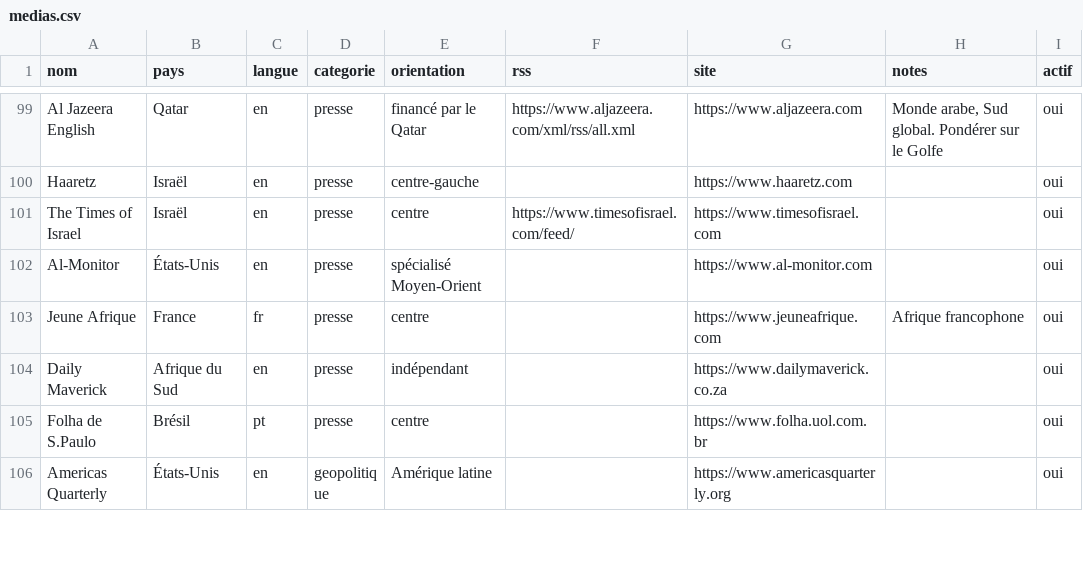
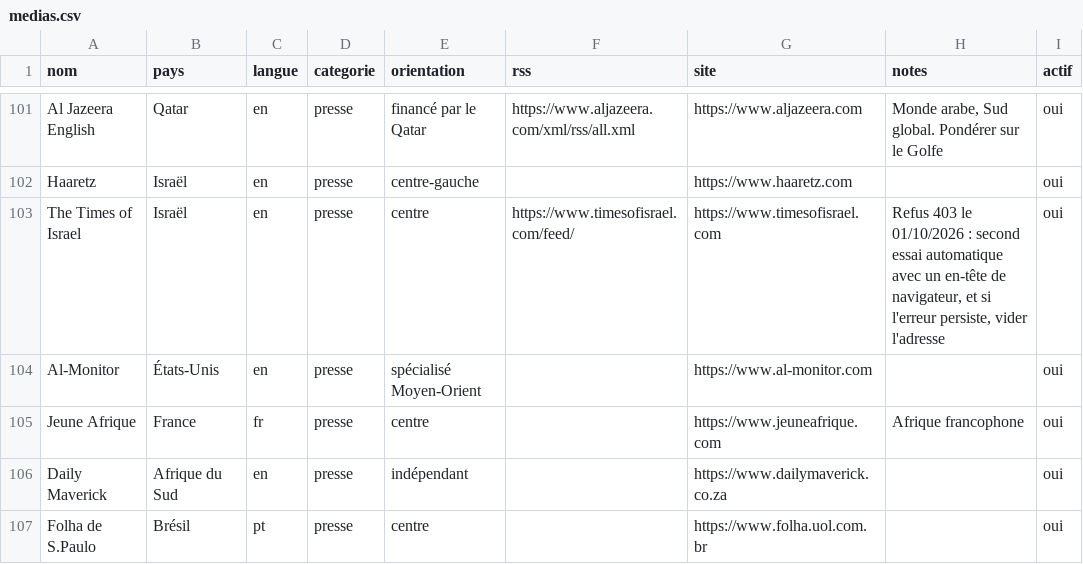
Before and after one commit to growthval/formation_bourse_transcripte, a CSV file: connaissances/sources/medias.csv, drawn as a sheet; only a part is shown, gaps mark what is left out; the shorter side is filled out with more unchanged rows; the diff covers the shown part only.

```diff
--- a/connaissances/sources/medias.csv
+++ b/connaissances/sources/medias.csv
@@ -100,3 +102,3 @@ Al Jazeera English;Qatar;en;presse;financé par le Qatar;https://www.aljazeera.c
 Haaretz;Israël;en;presse;centre-gauche;;https://www.haaretz.com;;oui
-The Times of Israel;Israël;en;presse;centre;https://www.timesofisrael.com/feed/;https://www.timesofisrael.com;;oui
+The Times of Israel;Israël;en;presse;centre;https://www.timesofisrael.com/feed/;https://www.timesofisrael.com;Refus 403 le 01/10/2026 : second essai automatique avec un en-tête de navigateur, et si l'erreur persiste, vider l'adresse;oui
 Al-Monitor;États-Unis;en;presse;spécialisé Moyen-Orient;;https://www.al-monitor.com;;oui
```
Also changed, not shown: 2 added rows and 7 edited cells elsewhere in this file, 9 other files.
